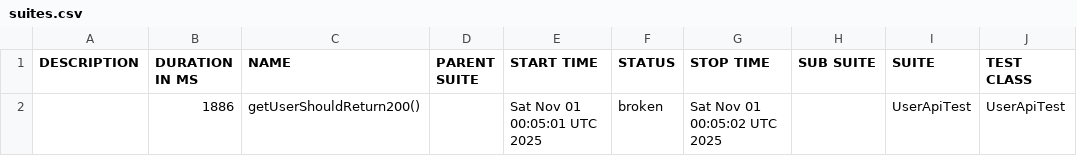
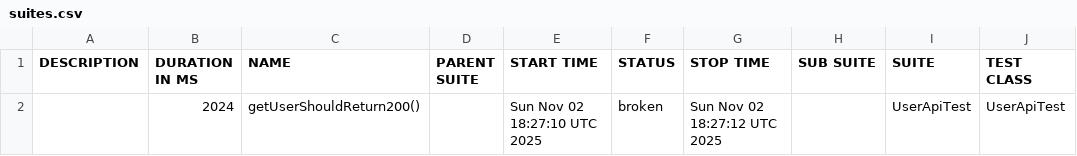
Before and after one commit to RodionYeremeiev/demo_taf_ui_api, a CSV file: api-tests/data/suites.csv, drawn as a sheet; only a part is shown; the diff names each change by its address in the sheet, - before the commit and + after, or states it on an @@ line.

```diff
--- a/api-tests/data/suites.csv
+++ b/api-tests/data/suites.csv
-B2 (DURATION IN MS): 1886
+B2 (DURATION IN MS): 2024
-E2 (START TIME): Sat Nov 01 00:05:01 UTC 2025
+E2 (START TIME): Sun Nov 02 18:27:10 UTC 2025
-G2 (STOP TIME): Sat Nov 01 00:05:02 UTC 2025
+G2 (STOP TIME): Sun Nov 02 18:27:12 UTC 2025
```
Also changed, not shown: 18 other files.
